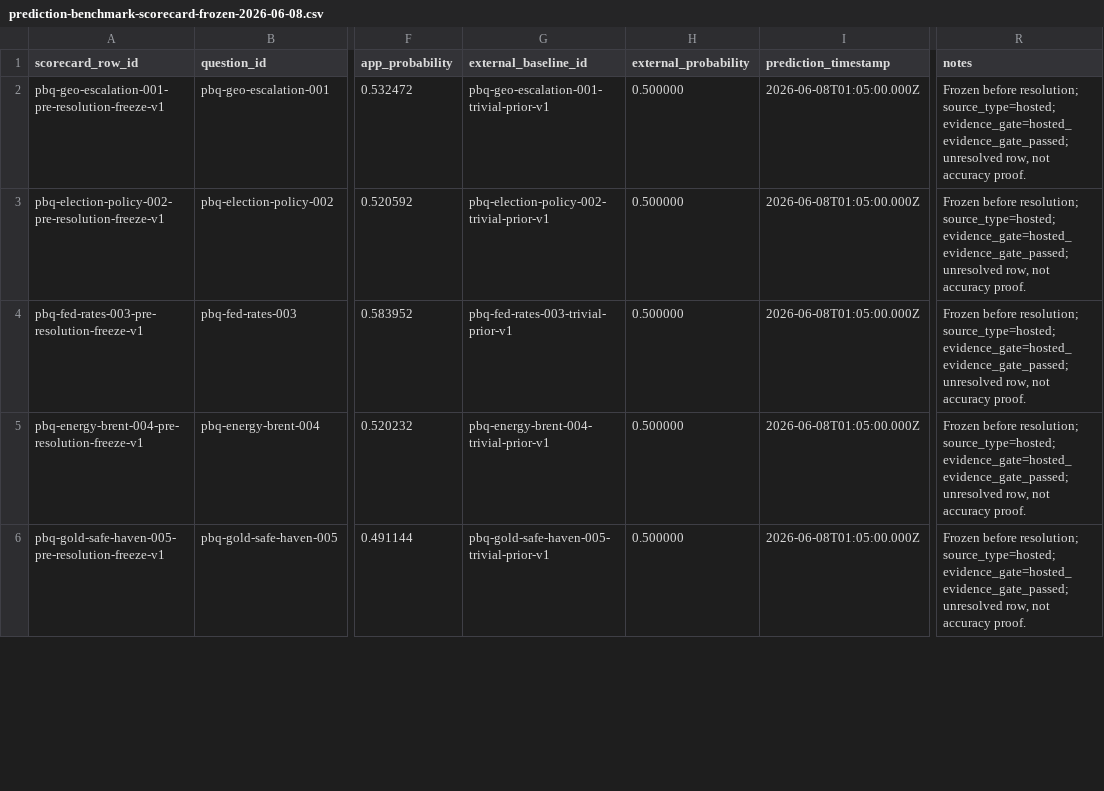
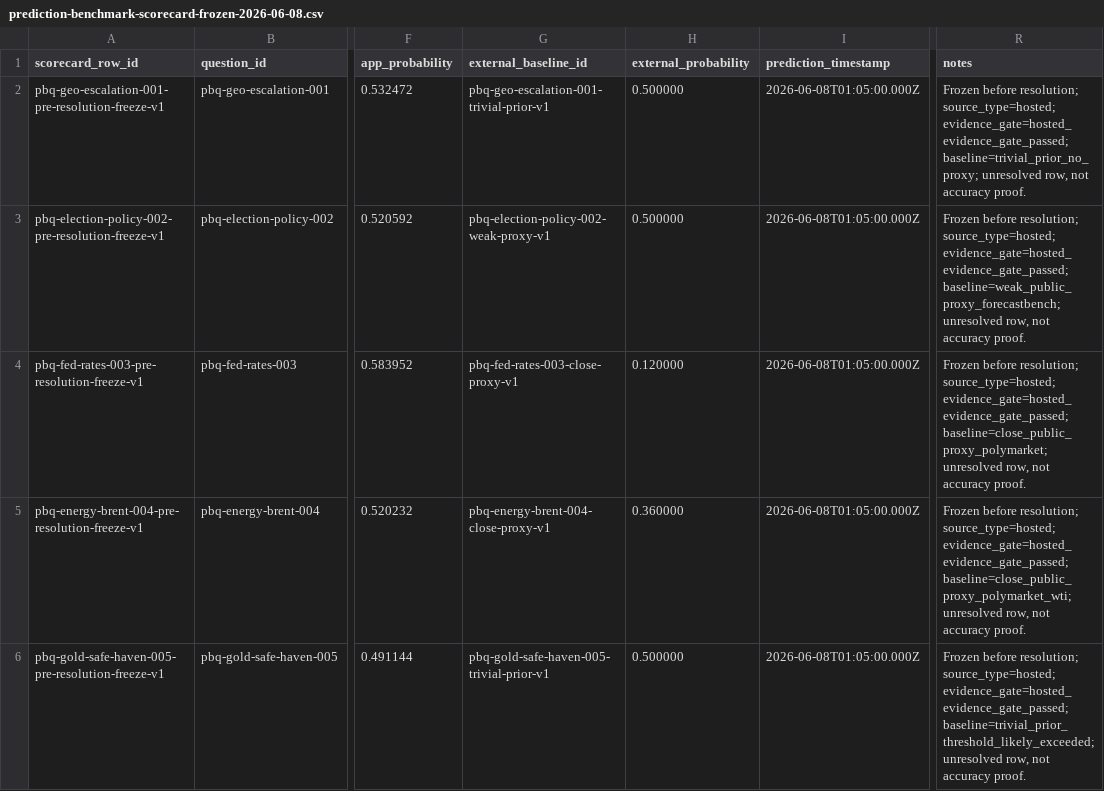
Before and after one commit to sanjabh11/strategic-intelligence-platform, a CSV file: docs/launch-readiness/prediction-benchmark-scorecard-frozen-2026-06-08.csv, drawn as a sheet; only a part is shown, gaps mark what is left out; the diff covers the shown part only; the diff names each change by its address in the sheet, - before the commit and + after, or states it on an @@ line.

```diff
--- a/docs/launch-readiness/prediction-benchmark-scorecard-frozen-2026-06-08.csv
+++ b/docs/launch-readiness/prediction-benchmark-scorecard-frozen-2026-06-08.csv
-R2 (notes): …source_type=hosted; evidence_gate=hosted_evidence_gate_passed; unresolved row,…
+R2 (notes): …source_type=hosted; evidence_gate=hosted_evidence_gate_passed; baseline=trivial_prior_no_proxy; unresolved row,…
-G3 (external_baseline_id): pbq-election-policy-002-trivial-prior-v1
+G3 (external_baseline_id): pbq-election-policy-002-weak-proxy-v1
-R3 (notes): …source_type=hosted; evidence_gate=hosted_evidence_gate_passed; unresolved row,…
+R3 (notes): …source_type=hosted; evidence_gate=hosted_evidence_gate_passed; baseline=weak_public_proxy_forecastbench; unresolved row,…
-G4 (external_baseline_id): pbq-fed-rates-003-trivial-prior-v1
+G4 (external_baseline_id): pbq-fed-rates-003-close-proxy-v1
-H4 (external_probability): 0.500000
+H4 (external_probability): 0.120000
-R4 (notes): …source_type=hosted; evidence_gate=hosted_evidence_gate_passed; unresolved row,…
+R4 (notes): …source_type=hosted; evidence_gate=hosted_evidence_gate_passed; baseline=close_public_proxy_polymarket; unresolved row,…
-G5 (external_baseline_id): pbq-energy-brent-004-trivial-prior-v1
+G5 (external_baseline_id): pbq-energy-brent-004-close-proxy-v1
-H5 (external_probability): 0.500000
+H5 (external_probability): 0.360000
-R5 (notes): …source_type=hosted; evidence_gate=hosted_evidence_gate_passed; unresolved row,…
+R5 (notes): …source_type=hosted; evidence_gate=hosted_evidence_gate_passed; baseline=close_public_proxy_polymarket_wti; unresolved row,…
-R6 (notes): …source_type=hosted; evidence_gate=hosted_evidence_gate_passed; unresolved row,…
+R6 (notes): …source_type=hosted; evidence_gate=hosted_evidence_gate_passed; baseline=trivial_prior_threshold_likely_exceeded; unresolved row,…
```
Also changed, not shown: 11 edited cells elsewhere in this file, docs/launch-readiness/prediction-benchmark-public-baseline-snapshots-2026-06-08.csv, 1 other file.
